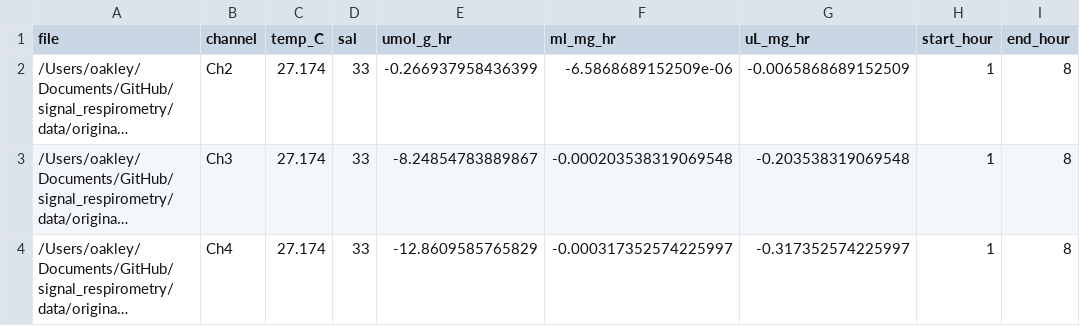
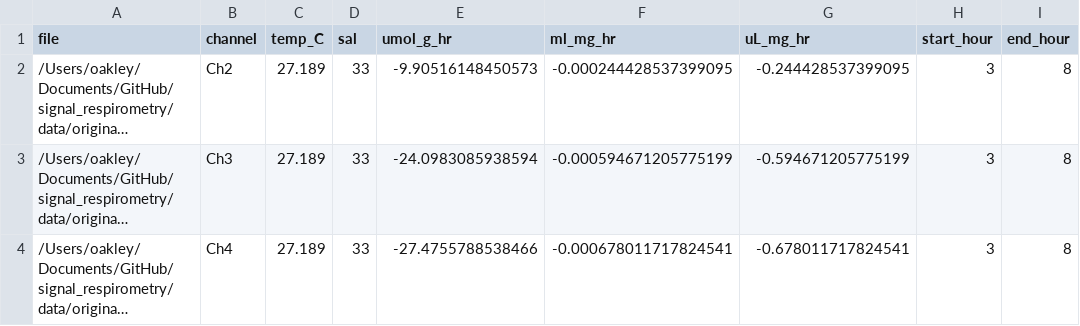
Before and after one commit to ucsb-oakley-lab/signal_respirometry, a CSV file: data/processed/Ostracods-trial4-newbox-13Nov.csv_R_summary_long.csv, drawn as a sheet; only a part is shown; long unchanged cells end in …; the diff names each change by its address in the sheet, - before the commit and + after, or states it on an @@ line.

```diff
--- a/data/processed/Ostracods-trial4-newbox-13Nov.csv_R_summary_long.csv
+++ b/data/processed/Ostracods-trial4-newbox-13Nov.csv_R_summary_long.csv
-C2:C4 (temp_C): 27.174
+C2:C4 (temp_C): 27.189
-E2 (umol_g_hr): -0.266937958436399
+E2 (umol_g_hr): -9.90516148450573
-F2 (ml_mg_hr): -6.5868689152509e-06
+F2 (ml_mg_hr): -0.000244428537399095
-G2 (uL_mg_hr): -0.0065868689152509
+G2 (uL_mg_hr): -0.244428537399095
-H2:H4 (start_hour): 1
+H2:H4 (start_hour): 3
-E3 (umol_g_hr): -8.24854783889867
+E3 (umol_g_hr): -24.0983085938594
-F3 (ml_mg_hr): -0.000203538319069548
+F3 (ml_mg_hr): -0.000594671205775199
-G3 (uL_mg_hr): -0.203538319069548
+G3 (uL_mg_hr): -0.594671205775199
-E4 (umol_g_hr): -12.8609585765829
+E4 (umol_g_hr): -27.4755788538466
-F4 (ml_mg_hr): -0.000317352574225997
+F4 (ml_mg_hr): -0.000678011717824541
-G4 (uL_mg_hr): -0.317352574225997
+G4 (uL_mg_hr): -0.678011717824541
```
Also changed, not shown: data/processed/Ostracods-trial4-newbox-13Nov.csv_R_summary.csv, data/processed/batch_summary.csv, 11 other files.
